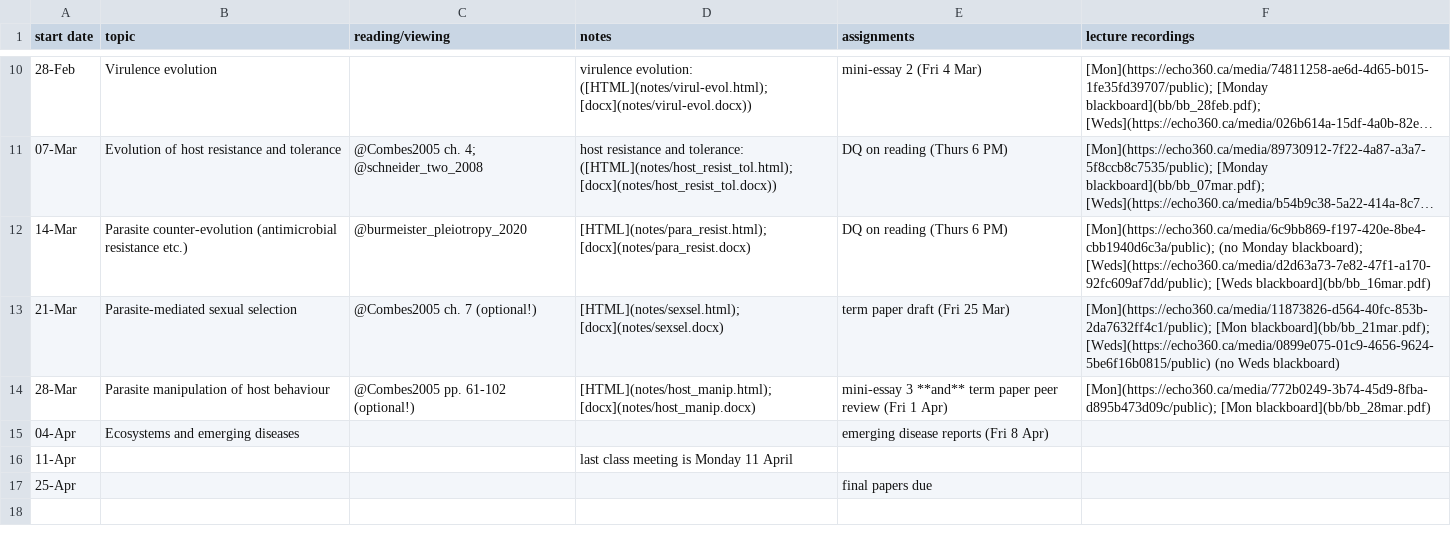
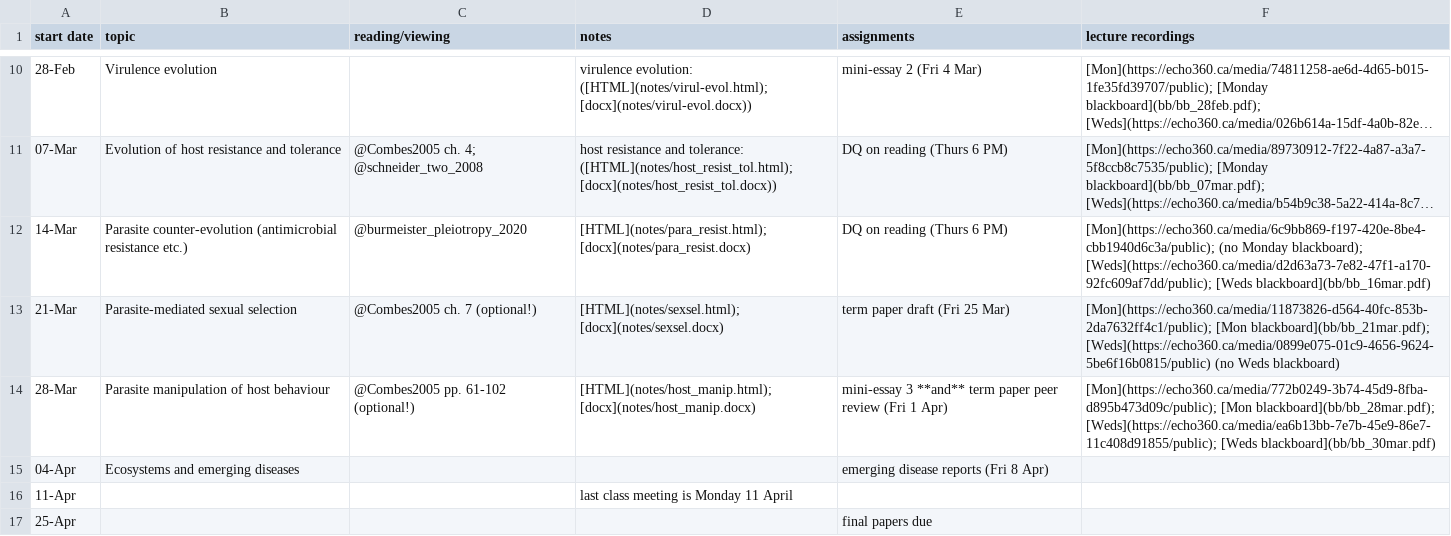
Before and after one commit to bbolker/bio4ae3, a CSV file: sched.csv, drawn as a sheet; only a part is shown, gaps mark what is left out; long unchanged cells end in ….

```diff
--- a/sched.csv
+++ b/sched.csv
@@ -13,3 +13,3 @@ start date,topic,reading/viewing,notes,assignments,lecture recordings
 21-Mar,Parasite-mediated sexual selection,@Combes2005 ch. 7 (optional!),[HTML](notes/sexsel.html); [docx](notes/sexsel.docx),term paper draft (Fri 25 Mar),[Mon](https://echo360.ca/media/11873826-d564-40fc-853b-2da7632ff4c1/public); [Mon blackboard](bb/bb_21mar.pdf); [Weds](https://echo360.ca/media/0899e075-01c9-4656-9624-5be6f16b0815/public) (no Weds blackboard)
-28-Mar,Parasite manipulation of host behaviour,@Combes2005 pp. 61-102 (optional!),[HTML](notes/host_manip.html); [docx](notes/host_manip.docx),mini-essay 3 **and** term paper peer review (Fri 1 Apr),[Mon](https://echo360.ca/media/772b0249-3b74-45d9-8fba-d895b473d09c/public); [Mon blackboard](bb/bb_28mar.pdf)
+28-Mar,Parasite manipulation of host behaviour,@Combes2005 pp. 61-102 (optional!),[HTML](notes/host_manip.html); [docx](notes/host_manip.docx),mini-essay 3 **and** term paper peer review (Fri 1 Apr),[Mon](https://echo360.ca/media/772b0249-3b74-45d9-8fba-d895b473d09c/public); [Mon blackboard](bb/bb_28mar.pdf); [Weds](https://echo360.ca/media/ea6b13bb-7e7b-45e9-86e7-11c408d91855/public); [Weds blackboard](bb/bb_30mar.pdf)
 04-Apr,Ecosystems and emerging diseases,,,emerging disease reports (Fri 8 Apr),
```
Also changed, not shown: 2 other files.
